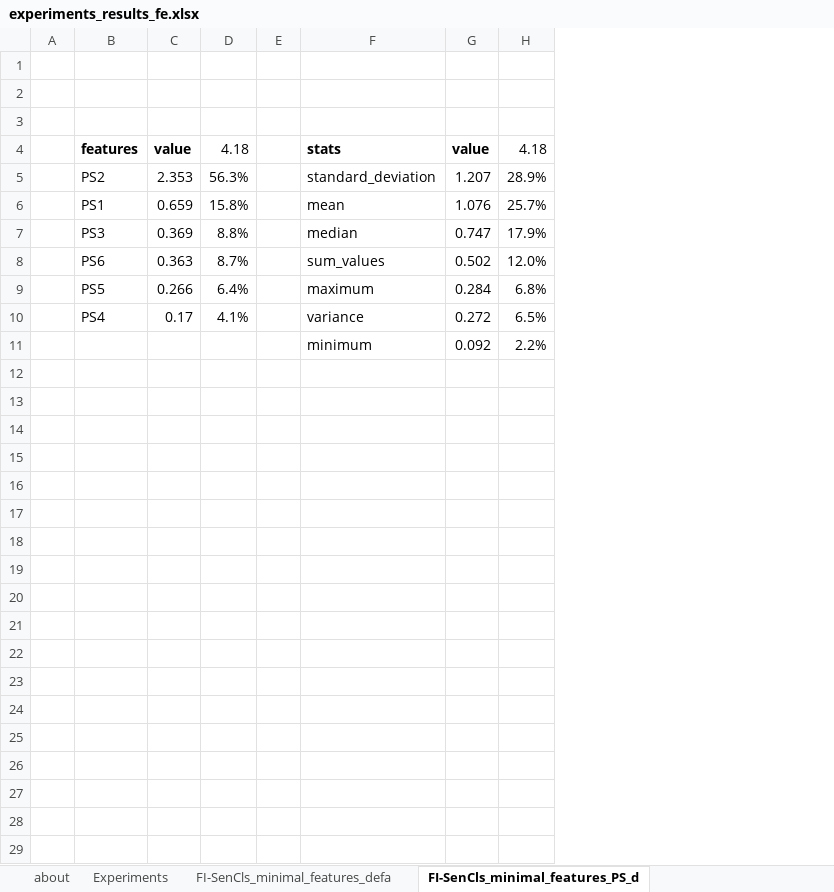
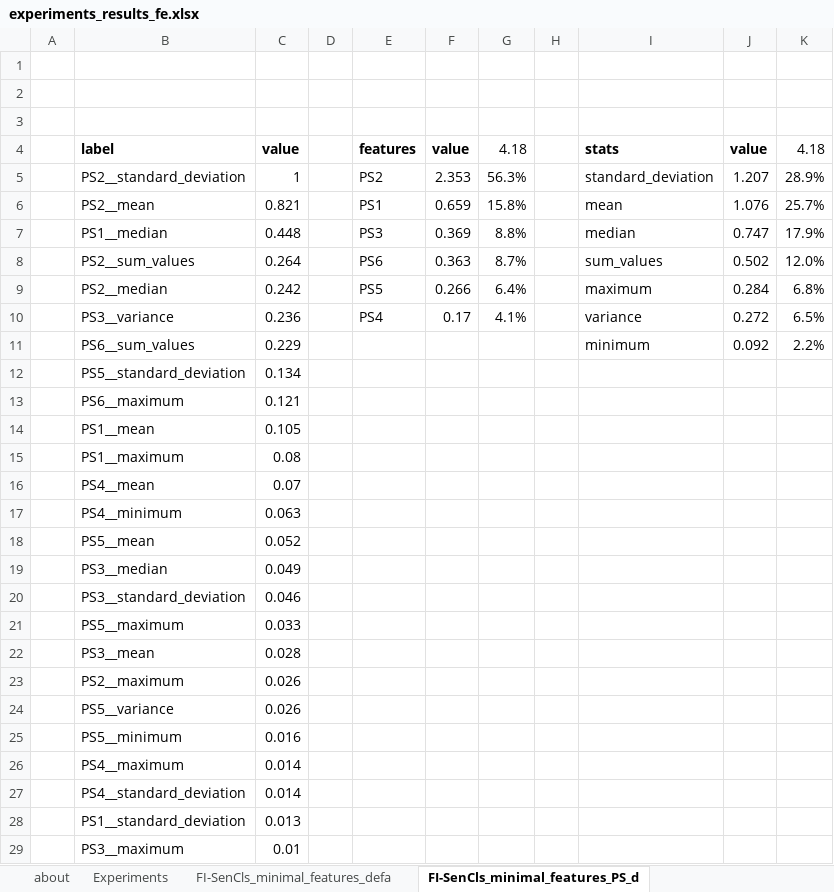
Before and after one commit to yukismd/DL_for_ImageData_and_Finetuning, an Excel workbook: sensor_classification/feature_engineering/experiments_results_fe.xlsx, sheet FI-SenCls_minimal_features_PS_d, drawn as a sheet; only a part is shown; values as stored, in another font and other column widths than the file's, no borders; conditional formats not drawn; the diff covers the shown part only; the diff names each change by its address in the sheet, - before the commit and + after, or states it on an @@ line.

```diff
--- a/sensor_classification/feature_engineering/experiments_results_fe.xlsx (sheet FI-SenCls_minimal_features_PS_d)
+++ b/sensor_classification/feature_engineering/experiments_results_fe.xlsx (sheet FI-SenCls_minimal_features_PS_d)
+column B, rows 4-11: label | PS2__standard_deviation | PS2__mean | PS1__median | PS2__sum_values | PS2__median | PS3__variance | PS6__sum_values
+column C, rows 4-11: value | 1 | 0.821 | 0.448 | 0.264 | 0.242 | 0.236 | 0.229
+column D, empty
+row 12:  | PS5__standard_deviation | 0.134
+row 13:  | PS6__maximum | 0.121
+row 14:  | PS1__mean | 0.105
+row 15:  | PS1__maximum | 0.08
+row 16:  | PS4__mean | 0.07
+row 17:  | PS4__minimum | 0.063
+row 18:  | PS5__mean | 0.052
+row 19:  | PS3__median | 0.049
+row 20:  | PS3__standard_deviation | 0.046
+row 21:  | PS5__maximum | 0.033
+row 22:  | PS3__mean | 0.028
+row 23:  | PS2__maximum | 0.026
+row 24:  | PS5__variance | 0.026
+row 25:  | PS5__minimum | 0.016
+row 26:  | PS4__maximum | 0.014
+row 27:  | PS4__standard_deviation | 0.014
+row 28:  | PS1__standard_deviation | 0.013
+row 29:  | PS3__maximum | 0.01
```
Also changed, not shown: 9 added rows elsewhere in this sheet, formulas that keep their value, 6 other files.
